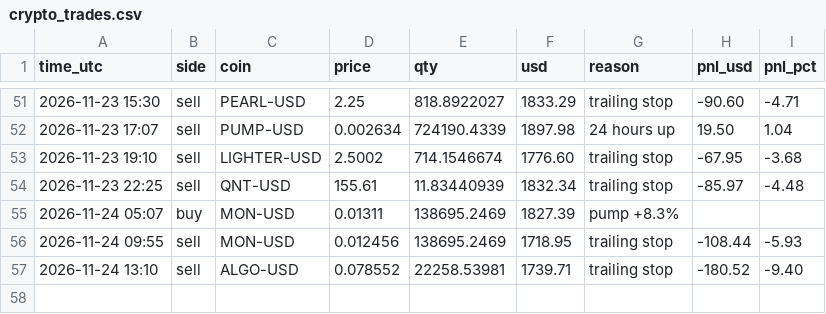
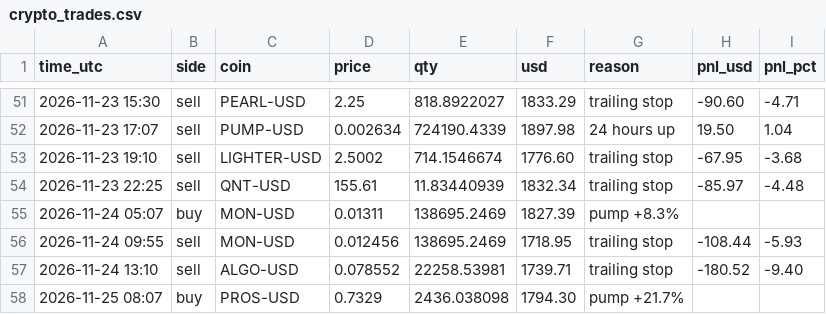
Before and after one commit to Tuvshee555/ai-trader, a CSV file: trader/engine/crypto_trades.csv, drawn as a sheet; only a part is shown, gaps mark what is left out.

```diff
--- a/trader/engine/crypto_trades.csv
+++ b/trader/engine/crypto_trades.csv
@@ -57 +57,2 @@ time_utc,side,coin,price,qty,usd,reason,pnl_usd,pnl_pct
 2026-11-24 13:10,sell,ALGO-USD,0.078552,22258.53981,1739.71,trailing stop,-180.52,-9.40
+2026-11-25 08:07,buy,PROS-USD,0.7329,2436.038098,1794.30,pump +21.7%,,
```
Also changed, not shown: 2 other files.
